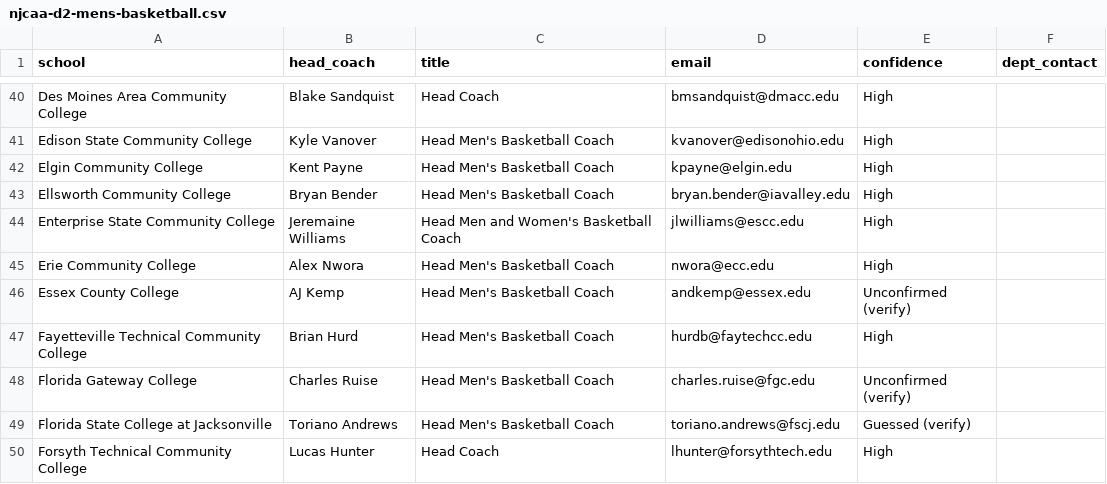
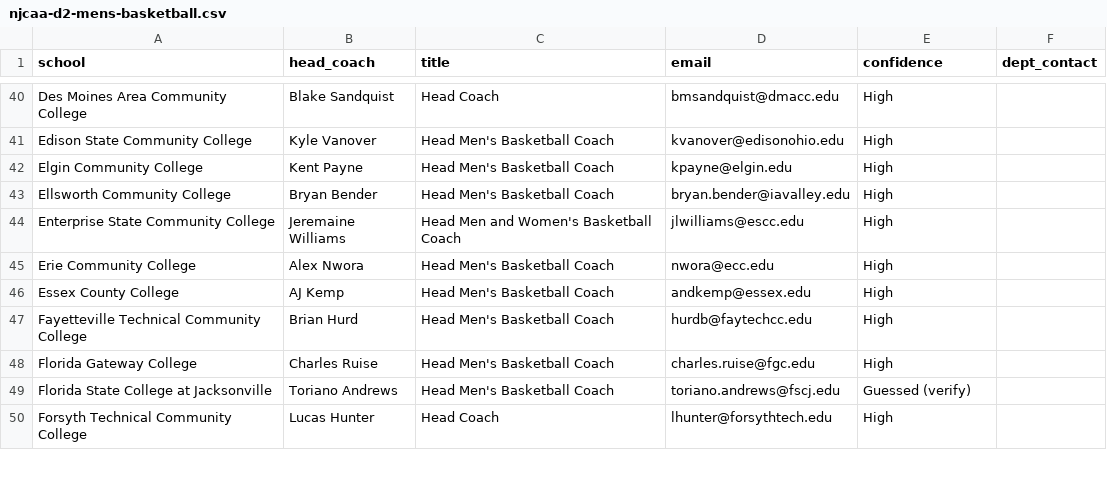
Before and after one commit to emilebragard/C11A-Git-on-Github, a CSV file: coach-finder/exports/njcaa-d2-mens-basketball.csv, drawn as a sheet; only a part is shown, gaps mark what is left out; the diff covers the shown part only.

```diff
--- a/coach-finder/exports/njcaa-d2-mens-basketball.csv
+++ b/coach-finder/exports/njcaa-d2-mens-basketball.csv
@@ -45,5 +45,5 @@ Enterprise State Community College,Jeremaine Williams,Head Men and Women's Baske
 Erie Community College,Alex Nwora,Head Men's Basketball Coach,nwora@ecc.edu,High,
-Essex County College,AJ Kemp,Head Men's Basketball Coach,andkemp@essex.edu,Unconfirmed (verify),
+Essex County College,AJ Kemp,Head Men's Basketball Coach,andkemp@essex.edu,High,
 Fayetteville Technical Community College,Brian Hurd,Head Men's Basketball Coach,hurdb@faytechcc.edu,High,
-Florida Gateway College,Charles Ruise,Head Men's Basketball Coach,charles.ruise@fgc.edu,Unconfirmed (verify),
+Florida Gateway College,Charles Ruise,Head Men's Basketball Coach,charles.ruise@fgc.edu,High,
 Florida State College at Jacksonville,Toriano Andrews,Head Men's Basketball Coach,toriano.andrews@fscj.edu,Guessed (verify),
```
Also changed, not shown: 14 edited cells elsewhere in this file, coach-finder/data/coaches.csv, coach-finder/data/coverage.csv, 11 other files.
